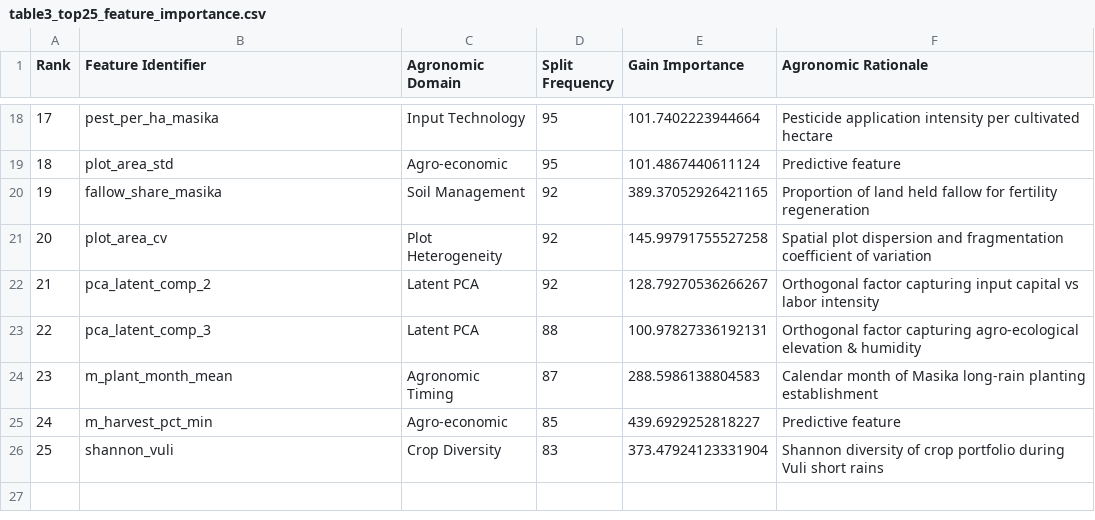
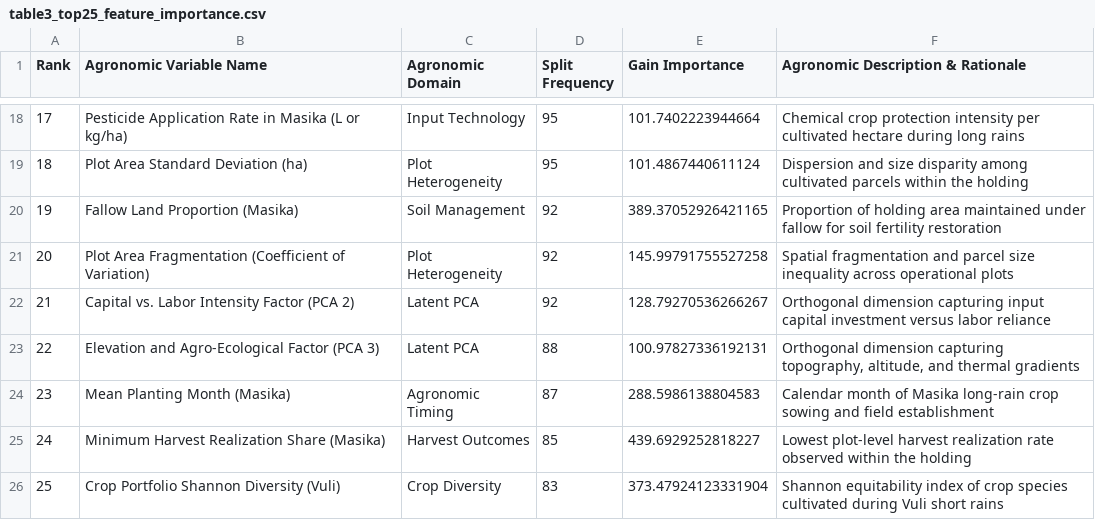
Before and after one commit to kadefue/Tanzania-Food-Shock-Research, a CSV file: Paper/tables/table3_top25_feature_importance.csv, drawn as a sheet; only a part is shown, gaps mark what is left out; the diff covers the shown part only.

Commit message:
refactor: improve variable descriptions and manuscript text across tables and documentation

```diff
--- a/Paper/tables/table3_top25_feature_importance.csv
+++ b/Paper/tables/table3_top25_feature_importance.csv
@@ -1 +1 @@
-Rank,Feature Identifier,Agronomic Domain,Split Frequency,Gain Importance,Agronomic Rationale
+Rank,Agronomic Variable Name,Agronomic Domain,Split Frequency,Gain Importance,Agronomic Description & Rationale
@@ -18,9 +18,9 @@ Rank,Feature Identifier,Agronomic Domain,Split Frequency,Gain Importance,Agronom
-17,pest_per_ha_masika,Input Technology,95,101.7402223944664,Pesticide application intensity per cultivated hectare
-18,plot_area_std,Agro-economic,95,101.4867440611124,Predictive feature
-19,fallow_share_masika,Soil Management,92,389.37052926421165,Proportion of land held fallow for fertility regeneration
-20,plot_area_cv,Plot Heterogeneity,92,145.99791755527258,Spatial plot dispersion and fragmentation coefficient of variation
-21,pca_latent_comp_2,Latent PCA,92,128.79270536266267,Orthogonal factor capturing input capital vs labor intensity
-22,pca_latent_comp_3,Latent PCA,88,100.97827336192131,Orthogonal factor capturing agro-ecological elevation & humidity
-23,m_plant_month_mean,Agronomic Timing,87,288.5986138804583,Calendar month of Masika long-rain planting establishment
-24,m_harvest_pct_min,Agro-economic,85,439.6929252818227,Predictive feature
-25,shannon_vuli,Crop Diversity,83,373.47924123331904,Shannon diversity of crop portfolio during Vuli short rains
+17,Pesticide Application Rate in Masika (L or kg/ha),Input Technology,95,101.7402223944664,Chemical crop protection intensity per cultivated hectare during long rains
+18,Plot Area Standard Deviation (ha),Plot Heterogeneity,95,101.4867440611124,Dispersion and size disparity among cultivated parcels within the holding
+19,Fallow Land Proportion (Masika),Soil Management,92,389.37052926421165,Proportion of holding area maintained under fallow for soil fertility restoration
+20,Plot Area Fragmentation (Coefficient of Variation),Plot Heterogeneity,92,145.99791755527258,Spatial fragmentation and parcel size inequality across operational plots
+21,Capital vs. Labor Intensity Factor (PCA 2),Latent PCA,92,128.79270536266267,Orthogonal dimension capturing input capital investment versus labor reliance
+22,Elevation and Agro-Ecological Factor (PCA 3),Latent PCA,88,100.97827336192131,"Orthogonal dimension capturing topography, altitude, and thermal gradients"
+23,Mean Planting Month (Masika),Agronomic Timing,87,288.5986138804583,Calendar month of Masika long-rain crop sowing and field establishment
+24,Minimum Harvest Realization Share (Masika),Harvest Outcomes,85,439.6929252818227,Lowest plot-level harvest realization rate observed within the holding
+25,Crop Portfolio Shannon Diversity (Vuli),Crop Diversity,83,373.47924123331904,Shannon equitability index of crop species cultivated during Vuli short rains
```
Also changed, not shown: 32 edited cells elsewhere in this file, Paper/tables/table1_summary_statistics.csv, Paper/tables/table5_leakage_audit_certificate.csv, 16 other files.
